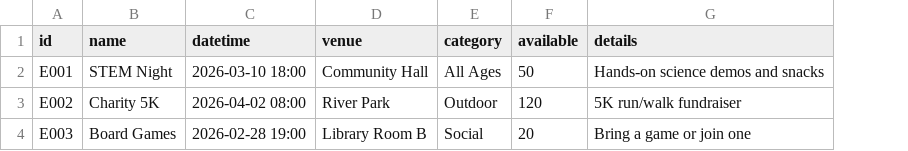
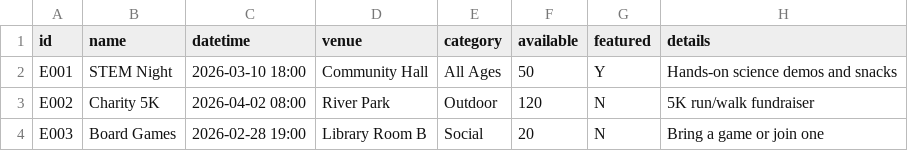
Before and after one commit to mooersme/CS361-Main, a CSV file: data/events.csv, drawn as a sheet; the diff names each change by its address in the sheet, - before the commit and + after, or states it on an @@ line.

```diff
--- a/data/events.csv
+++ b/data/events.csv
+column G (featured), rows 2-4: Y | N | N
```
Also changed, not shown: 1 other file.
